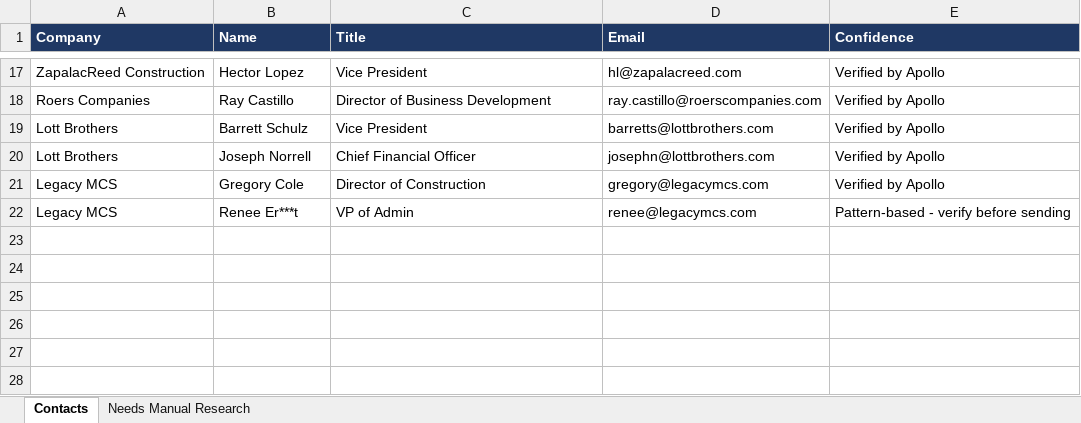
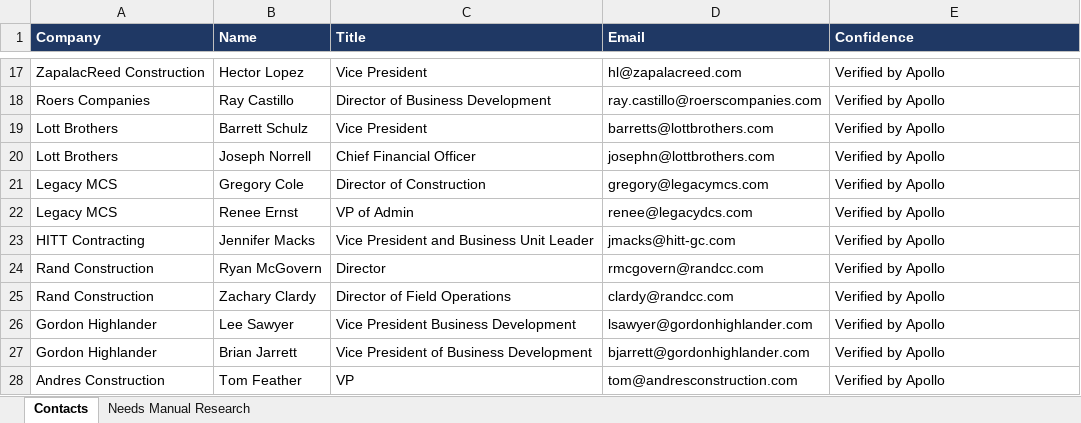
Before and after one commit to tazhoward11/claude, an Excel workbook: gc_new_contacts.xlsx, sheet Contacts, drawn as a sheet; only a part is shown, gaps mark what is left out; values as stored, in another font and other column widths than the file's, no borders; the diff names each change by its address in the sheet, - before the commit and + after, or states it on an @@ line.

```diff
--- a/gc_new_contacts.xlsx (sheet Contacts)
+++ b/gc_new_contacts.xlsx (sheet Contacts)
-B22 (Name): Renee Er***t
+B22 (Name): Renee Ernst
-D22 (Email): renee@legacymcs.com
+D22 (Email): renee@legacydcs.com
-E22 (Confidence): Pattern-based - verify before sending
+E22 (Confidence): Verified by Apollo
+row 23: HITT Contracting | Jennifer Macks | Vice President and Business Unit Leader | jmacks@hitt-gc.com | Verified by Apollo
+row 24: Rand Construction | Ryan McGovern | Director | rmcgovern@randcc.com | Verified by Apollo
+row 25: Rand Construction | Zachary Clardy | Director of Field Operations | clardy@randcc.com | Verified by Apollo
+row 26: Gordon Highlander | Lee Sawyer | Vice President Business Development | lsawyer@gordonhighlander.com | Verified by Apollo
+row 27: Gordon Highlander | Brian Jarrett | Vice President of Business Development | bjarrett@gordonhighlander.com | Verified by Apollo
+row 28: Andres Construction | Tom Feather | VP | tom@andresconstruction.com | Verified by Apollo
```
Also changed, not shown: sheet Needs Manual Research, 2 other files.
